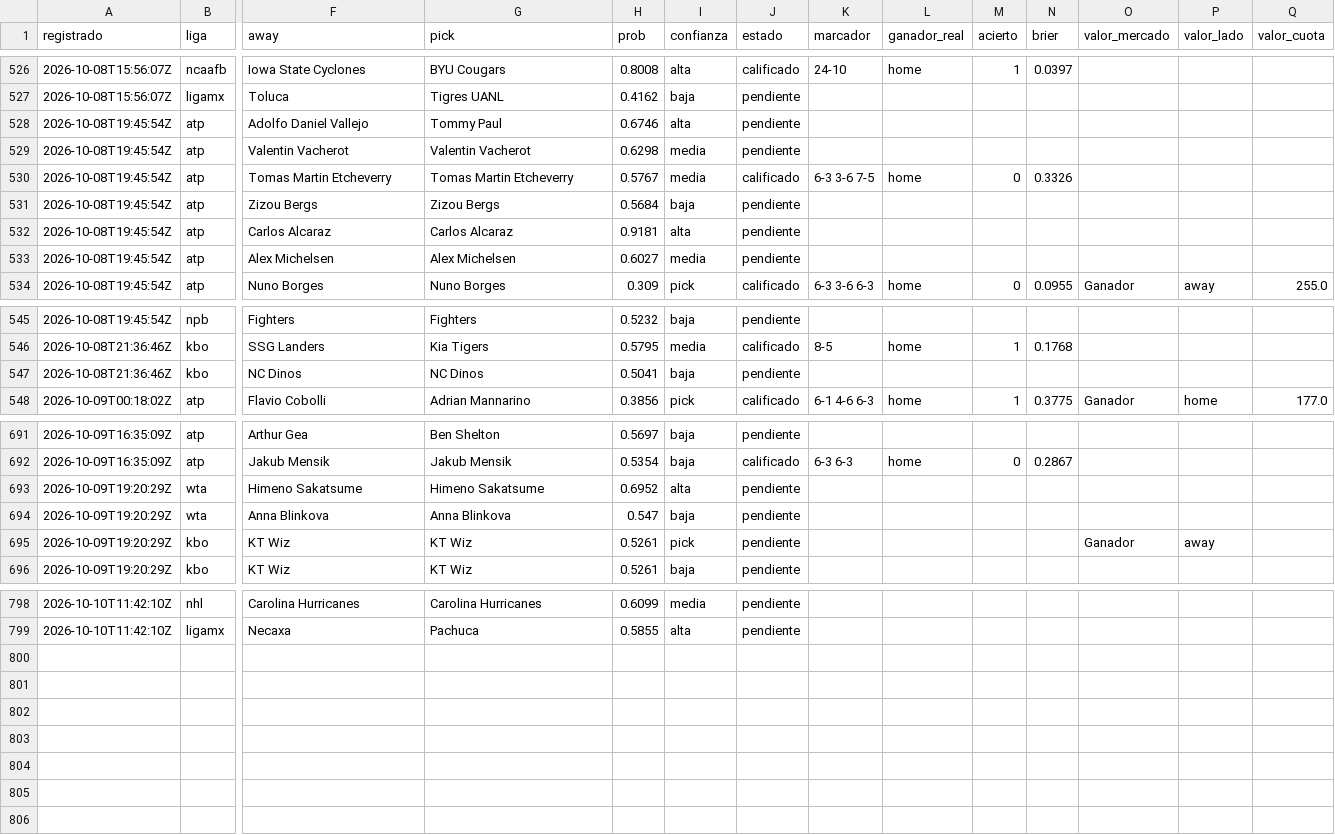
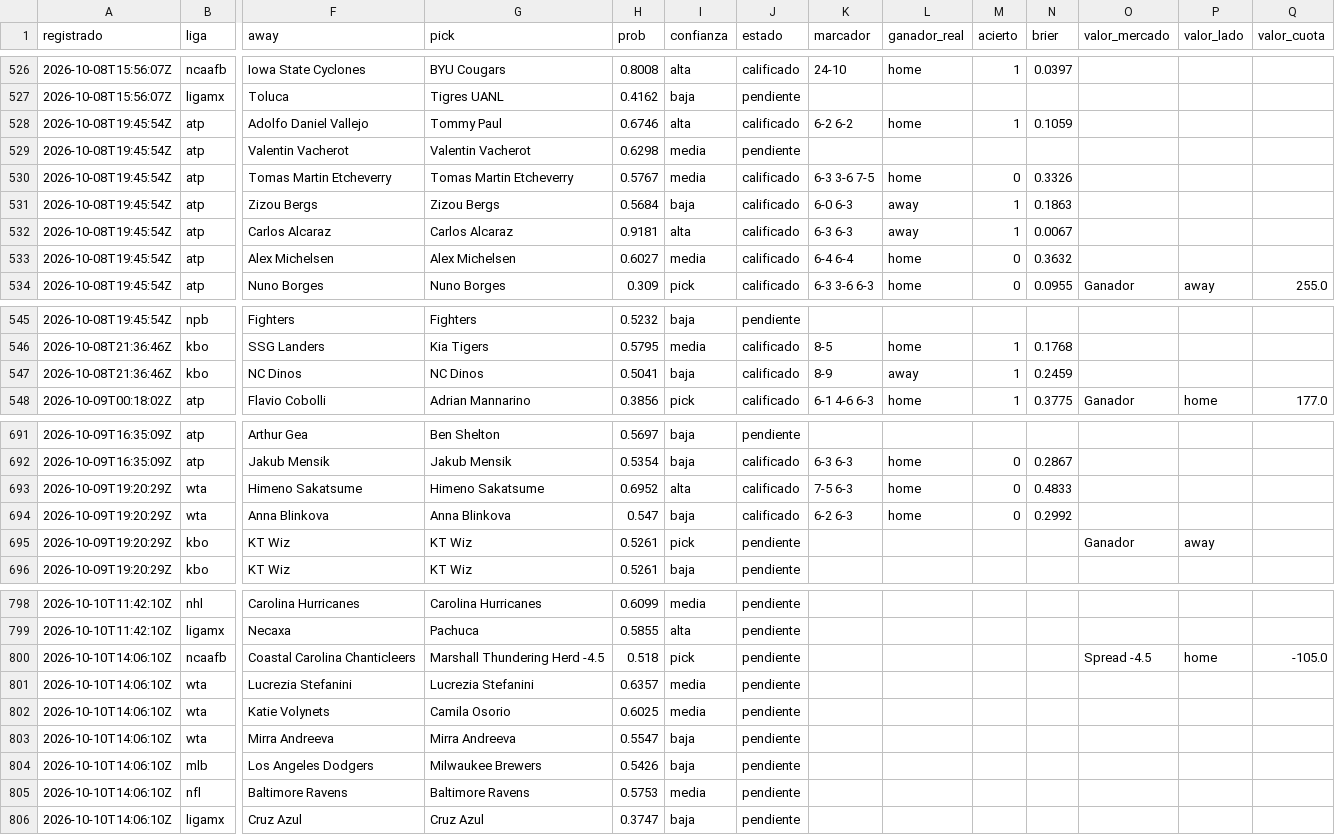
Before and after one commit to tenisman12/edgeline, a CSV file: salida/historial_calificado.csv, drawn as a sheet; only a part is shown, gaps mark what is left out; rows hold the shown columns only; the diff covers the shown part only; the diff names each change by its address in the sheet, - before the commit and + after, or states it on an @@ line.

```diff
--- a/salida/historial_calificado.csv
+++ b/salida/historial_calificado.csv
-J528 (estado): pendiente
+J528 (estado): calificado
-K528 (marcador): (empty)
+K528 (marcador): 6-2 6-2
-L528 (ganador_real): (empty)
+L528 (ganador_real): home
-M528 (acierto): (empty)
+M528 (acierto): 1
-N528 (brier): (empty)
+N528 (brier): 0.1059
-J531:J533 (estado): pendiente
+J531:J533 (estado): calificado
-K531 (marcador): (empty)
+K531 (marcador): 6-0 6-3
-L531:L532 (ganador_real): (empty)
+L531:L532 (ganador_real): away
-M531:M532 (acierto): (empty)
+M531:M532 (acierto): 1
-N531 (brier): (empty)
+N531 (brier): 0.1863
-K532 (marcador): (empty)
+K532 (marcador): 6-3 6-3
-N532 (brier): (empty)
+N532 (brier): 0.0067
-K533 (marcador): (empty)
+K533 (marcador): 6-4 6-4
-L533 (ganador_real): (empty)
+L533 (ganador_real): home
-M533 (acierto): (empty)
+M533 (acierto): 0
-N533 (brier): (empty)
+N533 (brier): 0.3632
-J547 (estado): pendiente
+J547 (estado): calificado
-K547 (marcador): (empty)
+K547 (marcador): 8-9
-L547 (ganador_real): (empty)
+L547 (ganador_real): away
-M547 (acierto): (empty)
+M547 (acierto): 1
-N547 (brier): (empty)
+N547 (brier): 0.2459
-J693:J694 (estado): pendiente
+J693:J694 (estado): calificado
-K693 (marcador): (empty)
+K693 (marcador): 7-5 6-3
-L693:L694 (ganador_real): (empty)
+L693:L694 (ganador_real): home
-M693:M694 (acierto): (empty)
+M693:M694 (acierto): 0
-N693 (brier): (empty)
+N693 (brier): 0.4833
-K694 (marcador): (empty)
+K694 (marcador): 6-2 6-3
-N694 (brier): (empty)
+N694 (brier): 0.2992
+row 800: 2026-10-10T14:06:10Z | ncaafb | Coastal Carolina Chanticleers | Marshall Thundering Herd -4.5 | 0.518 | pick | pendiente |  |  |  |  | Spread -4.5 | home | -105.0
+row 801: 2026-10-10T14:06:10Z | wta | Lucrezia Stefanini | Lucrezia Stefanini | 0.6357 | media | pendiente
+row 802: 2026-10-10T14:06:10Z | wta | Katie Volynets | Camila Osorio | 0.6025 | media | pendiente
+row 803: 2026-10-10T14:06:10Z | wta | Mirra Andreeva | Mirra Andreeva | 0.5547 | baja | pendiente
+row 804: 2026-10-10T14:06:10Z | mlb | Los Angeles Dodgers | Milwaukee Brewers | 0.5426 | baja | pendiente
+row 805: 2026-10-10T14:06:10Z | nfl | Baltimore Ravens | Baltimore Ravens | 0.5753 | media | pendiente
+row 806: 2026-10-10T14:06:10Z | ligamx | Cruz Azul | Cruz Azul | 0.3747 | baja | pendiente
```
Also changed, not shown: 5 edited cells elsewhere in this file, salida/clv_detalle.csv, salida/historial_angulos.csv, 46 other files.
